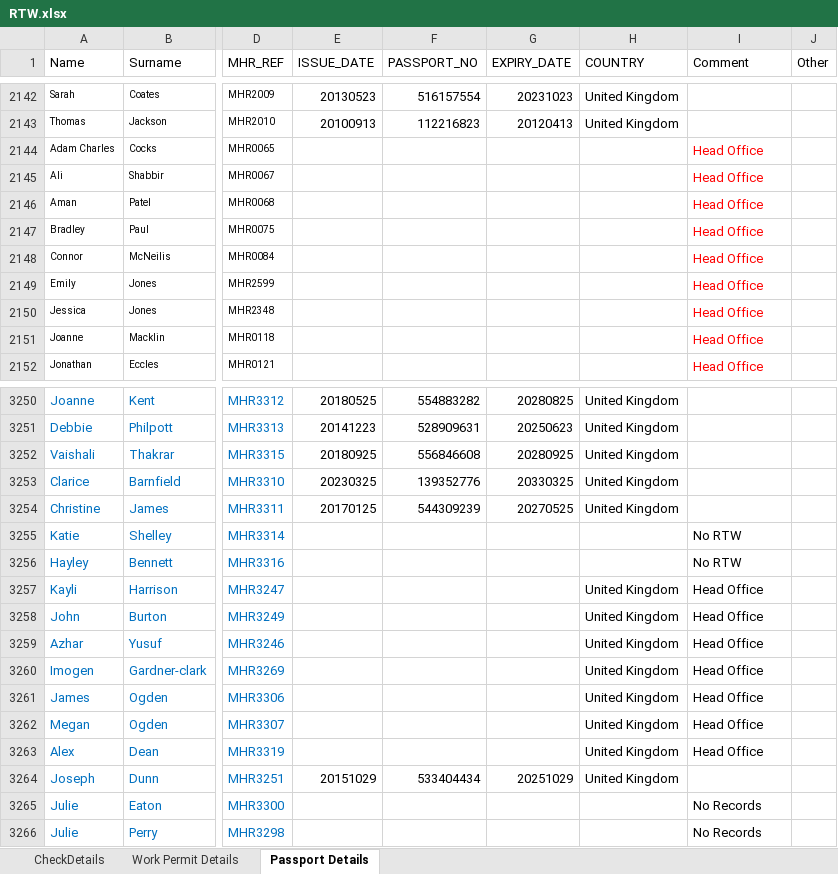
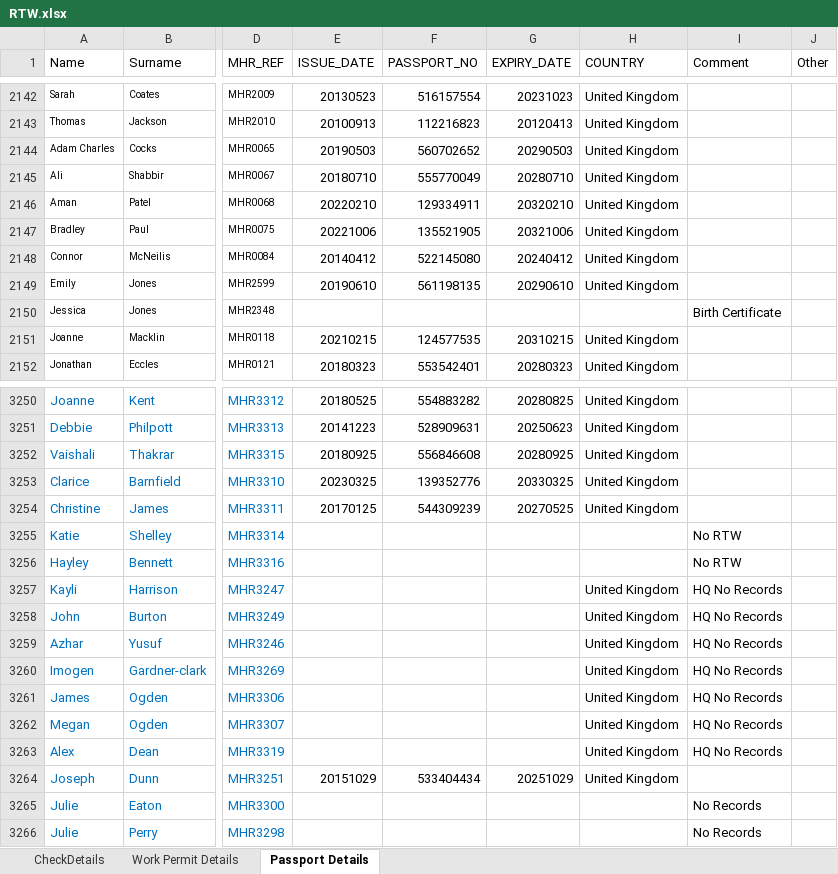
Before and after one commit to Dominion2068/Hak24, an Excel workbook: RTW.xlsx, sheet Passport Details, drawn as a sheet; only a part is shown, gaps mark what is left out; values as stored, in another font and other column widths than the file's, no borders; the diff covers the shown part only; the diff names each change by its address in the sheet, - before the commit and + after, or states it on an @@ line.

```diff
--- a/RTW.xlsx (sheet Passport Details)
+++ b/RTW.xlsx (sheet Passport Details)
-E2144 (ISSUE_DATE): (empty)
+E2144 (ISSUE_DATE): 20190503
-F2144 (PASSPORT_NO): (empty)
+F2144 (PASSPORT_NO): 560702652
-G2144 (EXPIRY_DATE): (empty)
+G2144 (EXPIRY_DATE): 20290503
-H2144:H2149 (COUNTRY): (empty)
+H2144:H2149 (COUNTRY): United Kingdom
-I2144:I2149 (Comment): Head Office
+I2144:I2149 (Comment): (empty)
-E2145 (ISSUE_DATE): (empty)
+E2145 (ISSUE_DATE): 20180710
-F2145 (PASSPORT_NO): (empty)
+F2145 (PASSPORT_NO): 555770049
-G2145 (EXPIRY_DATE): (empty)
+G2145 (EXPIRY_DATE): 20280710
-E2146 (ISSUE_DATE): (empty)
+E2146 (ISSUE_DATE): 20220210
-F2146 (PASSPORT_NO): (empty)
+F2146 (PASSPORT_NO): 129334911
-G2146 (EXPIRY_DATE): (empty)
+G2146 (EXPIRY_DATE): 20320210
-E2147 (ISSUE_DATE): (empty)
+E2147 (ISSUE_DATE): 20221006
-F2147 (PASSPORT_NO): (empty)
+F2147 (PASSPORT_NO): 135521905
-G2147 (EXPIRY_DATE): (empty)
+G2147 (EXPIRY_DATE): 20321006
-E2148 (ISSUE_DATE): (empty)
+E2148 (ISSUE_DATE): 20140412
-F2148 (PASSPORT_NO): (empty)
+F2148 (PASSPORT_NO): 522145080
-G2148 (EXPIRY_DATE): (empty)
+G2148 (EXPIRY_DATE): 20240412
-E2149 (ISSUE_DATE): (empty)
+E2149 (ISSUE_DATE): 20190610
-F2149 (PASSPORT_NO): (empty)
+F2149 (PASSPORT_NO): 561198135
-G2149 (EXPIRY_DATE): (empty)
+G2149 (EXPIRY_DATE): 20290610
-I2150 (Comment): Head Office
+I2150 (Comment): Birth Certificate
-I2150 text colour: #FF0000
+I2150 text colour: black
-E2151 (ISSUE_DATE): (empty)
+E2151 (ISSUE_DATE): 20210215
-F2151 (PASSPORT_NO): (empty)
+F2151 (PASSPORT_NO): 124577535
-G2151 (EXPIRY_DATE): (empty)
+G2151 (EXPIRY_DATE): 20310215
-H2151:H2152 (COUNTRY): (empty)
+H2151:H2152 (COUNTRY): United Kingdom
-I2151:I2152 (Comment): Head Office
+I2151:I2152 (Comment): (empty)
-E2152 (ISSUE_DATE): (empty)
+E2152 (ISSUE_DATE): 20180323
-F2152 (PASSPORT_NO): (empty)
+F2152 (PASSPORT_NO): 553542401
-G2152 (EXPIRY_DATE): (empty)
+G2152 (EXPIRY_DATE): 20280323
-I3257:I3263 (Comment): Head Office
+I3257:I3263 (Comment): HQ No Records
```
Also changed, not shown: 751 edited cells and cell formats elsewhere in this sheet, 1 other file.
